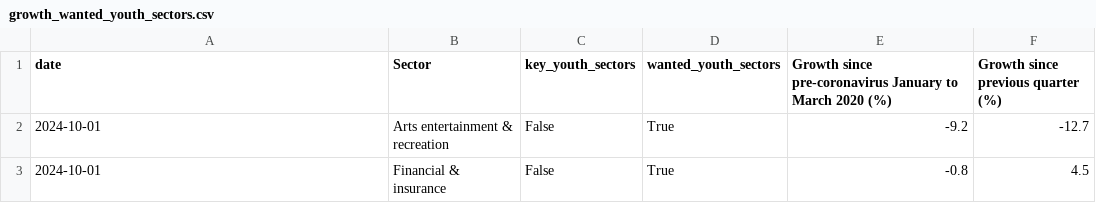
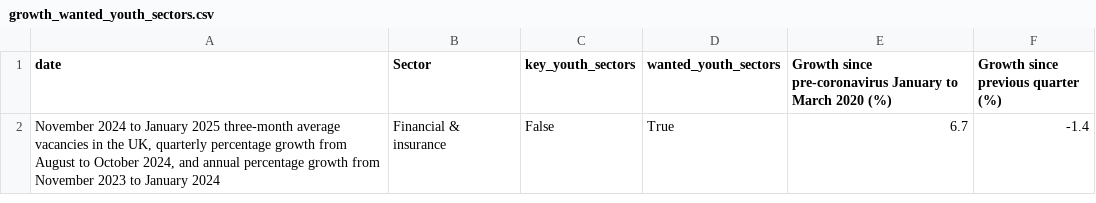
Before and after one commit to infogr8/yff-data, a CSV file: src/_data/sources/vacancies/growth_wanted_youth_sectors.csv, drawn as a sheet.

```diff
--- a/src/_data/sources/vacancies/growth_wanted_youth_sectors.csv
+++ b/src/_data/sources/vacancies/growth_wanted_youth_sectors.csv
@@ -1,4 +1,2 @@
 date,Sector,key_youth_sectors,wanted_youth_sectors,Growth since pre-coronavirus January to March 2020 (%),Growth since previous quarter (%)
-2024-10-01,"Arts entertainment &
-recreation",False,True,-9.2,-12.7
-2024-10-01,Financial & insurance,False,True,-0.8,4.5
+"November 2024 to January 2025 three-month average vacancies in the UK, quarterly percentage growth from August to October  2024, and annual percentage growth from November 2023 to January 2024",Financial & insurance,False,True,6.7,-1.4
```
Also changed, not shown: data/labour-market/monthly-rolling.csv, src/_data/sources/labour-market/long_term_unemployed_all_data.csv, 54 other files.
